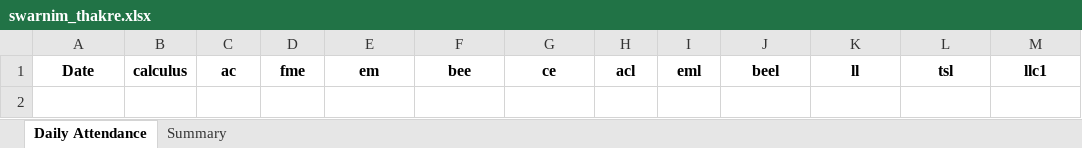
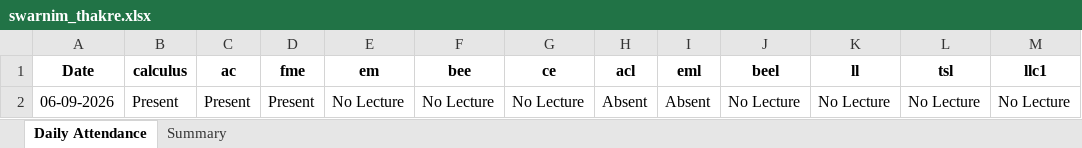
Before and after one commit to swarnimT/attendace-tracker.py, an Excel workbook: reports/swarnim_thakre.xlsx, sheet Daily Attendance, drawn as a sheet; values as stored, in another font and other column widths than the file's, no borders; the diff names each change by its address in the sheet, - before the commit and + after, or states it on an @@ line.

```diff
--- a/reports/swarnim_thakre.xlsx (sheet Daily Attendance)
+++ b/reports/swarnim_thakre.xlsx (sheet Daily Attendance)
+row 2: 06-09-2026 | Present | Present | Present | No Lecture | No Lecture | No Lecture | Absent | Absent | No Lecture | No Lecture | No Lecture | No Lecture
```
Also changed, not shown: sheet Summary, 2 other files.
